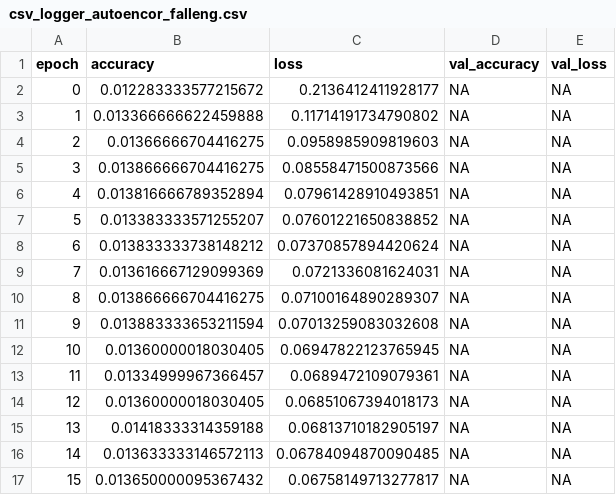
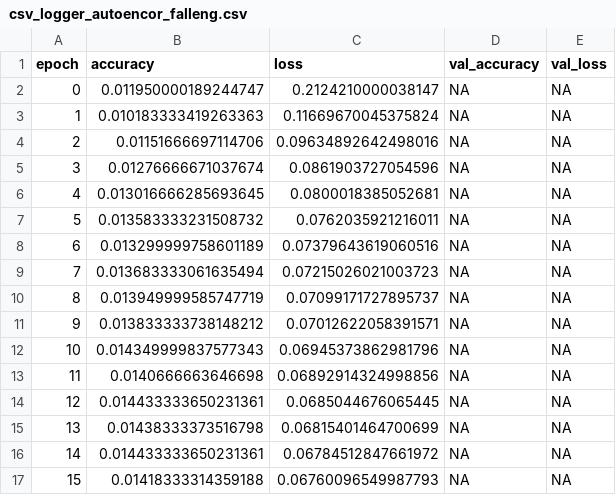
Before and after one commit to KauaHenSilva/python_image_dimensionality_reduction, a CSV file: csv_logger_autoencor_falleng.csv, drawn as a sheet; only a part is shown; the diff covers the shown part only.

```diff
--- a/csv_logger_autoencor_falleng.csv
+++ b/csv_logger_autoencor_falleng.csv
@@ -1,17 +1,17 @@
 epoch,accuracy,loss,val_accuracy,val_loss
-0,0.012283333577215672,0.2136412411928177,NA,NA
-1,0.013366666622459888,0.11714191734790802,NA,NA
-2,0.01366666704416275,0.0958985909819603,NA,NA
-3,0.013866666704416275,0.08558471500873566,NA,NA
-4,0.013816666789352894,0.07961428910493851,NA,NA
-5,0.013383333571255207,0.07601221650838852,NA,NA
-6,0.013833333738148212,0.07370857894420624,NA,NA
-7,0.013616667129099369,0.0721336081624031,NA,NA
-8,0.013866666704416275,0.07100164890289307,NA,NA
-9,0.013883333653211594,0.07013259083032608,NA,NA
-10,0.01360000018030405,0.06947822123765945,NA,NA
-11,0.01334999967366457,0.0689472109079361,NA,NA
-12,0.01360000018030405,0.06851067394018173,NA,NA
-13,0.01418333314359188,0.06813710182905197,NA,NA
-14,0.013633333146572113,0.06784094870090485,NA,NA
-15,0.013650000095367432,0.06758149713277817,NA,NA
+0,0.011950000189244747,0.2124210000038147,NA,NA
+1,0.010183333419263363,0.11669670045375824,NA,NA
+2,0.01151666697114706,0.09634892642498016,NA,NA
+3,0.01276666671037674,0.0861903727054596,NA,NA
+4,0.013016666285693645,0.0800018385052681,NA,NA
+5,0.013583333231508732,0.0762035921216011,NA,NA
+6,0.013299999758601189,0.07379643619060516,NA,NA
+7,0.013683333061635494,0.07215026021003723,NA,NA
+8,0.013949999585747719,0.07099171727895737,NA,NA
+9,0.013833333738148212,0.07012622058391571,NA,NA
+10,0.014349999837577343,0.06945373862981796,NA,NA
+11,0.0140666663646698,0.06892914324998856,NA,NA
+12,0.014433333650231361,0.0685044676065445,NA,NA
+13,0.01438333373516798,0.06815401464700699,NA,NA
+14,0.014433333650231361,0.06784512847661972,NA,NA
+15,0.01418333314359188,0.06760096549987793,NA,NA
```
Also changed, not shown: 66 edited cells elsewhere in this file, csv_logger_autoencor_falleng_2.csv, 3 other files.
